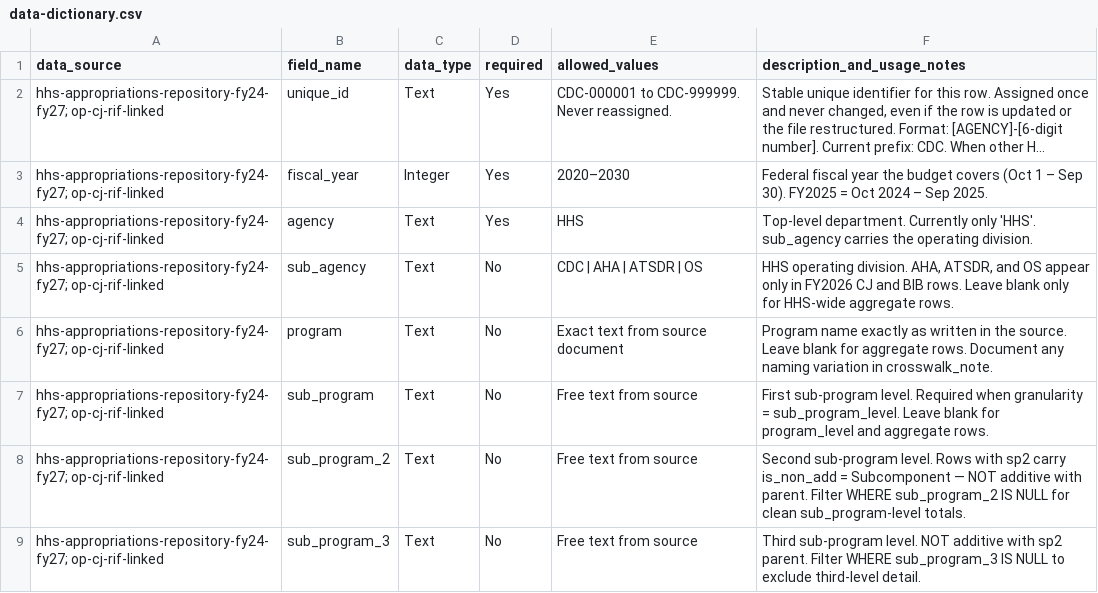
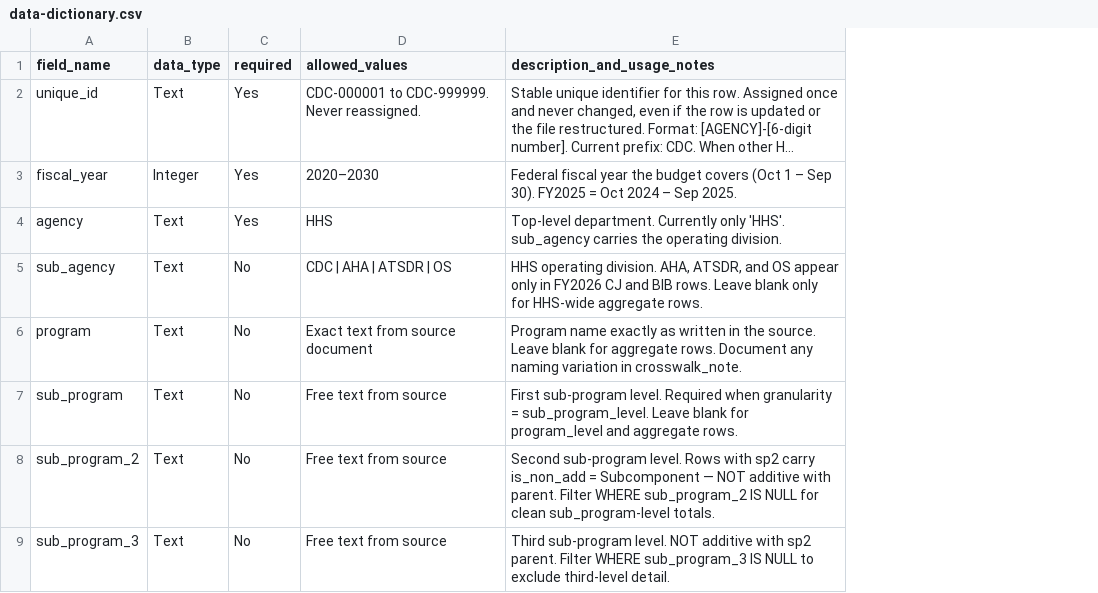
Before and after one commit to PublicDataObservatory/hhs-budget-rif, a CSV file: data-dictionary.csv, drawn as a sheet; only a part is shown; long unchanged cells end in …; removed rows and columns are numbered as before the commit, all else as after; the diff covers the shown part only; the diff names each change by its address in the sheet, - before the commit and + after, or states it on an @@ line.

Commit message:
Update data-dictionary

```diff
--- a/data-dictionary.csv
+++ b/data-dictionary.csv
-column A (data_source), rows 2-9: all hhs-appropriations-repository-fy24-fy27; op-cj-rif-linked
```
Also changed, not shown: 1 added row, 1 moved row and 3 edited cells elsewhere in this file.
